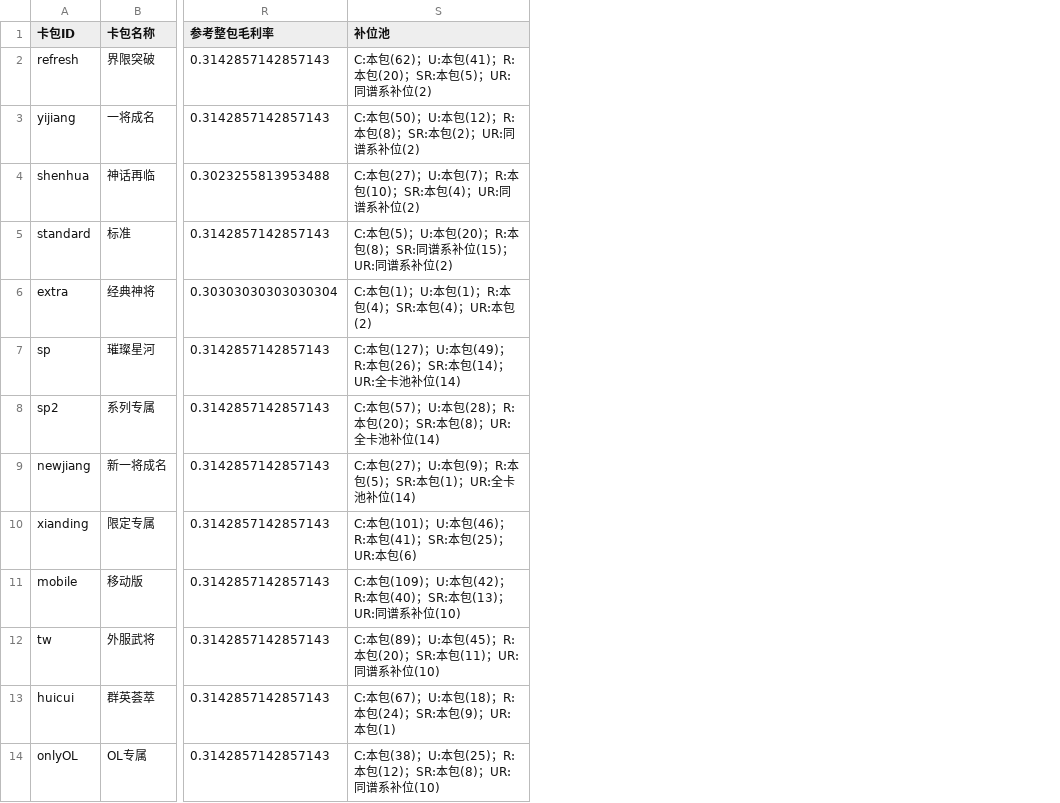
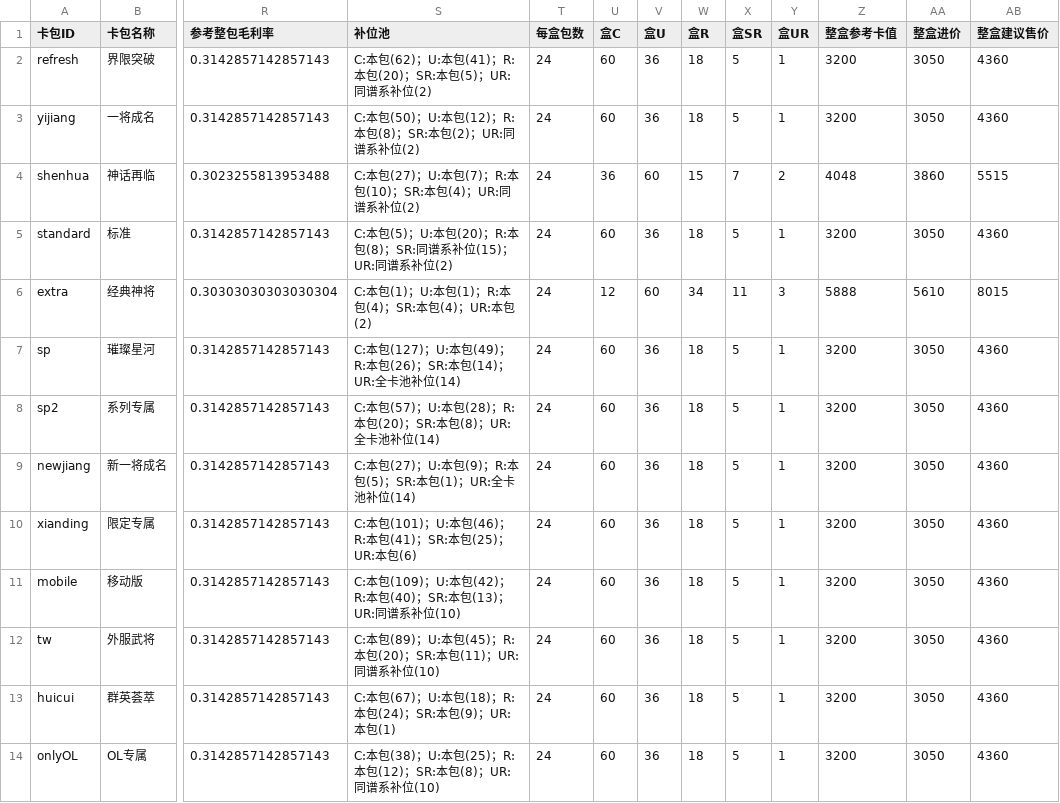
Before and after one commit to NagasakiSaki/NonameCardShop, a CSV file: data/pack-economy.csv, drawn as a sheet; only a part is shown, gaps mark what is left out; the diff names each change by its address in the sheet, - before the commit and + after, or states it on an @@ line.

```diff
--- a/data/pack-economy.csv
+++ b/data/pack-economy.csv
+column T (每盒包数), rows 2-14: all 24
+column U (盒C), rows 2-14: 60 | 60 | 36 | 60 | 12 | 60 | 60 | 60 | 60 | 60 | 60 | 60 | 60
+column V (盒U), rows 2-14: 36 | 36 | 60 | 36 | 60 | 36 | 36 | 36 | 36 | 36 | 36 | 36 | 36
+column W (盒R), rows 2-14: 18 | 18 | 15 | 18 | 34 | 18 | 18 | 18 | 18 | 18 | 18 | 18 | 18
+column X (盒SR), rows 2-14: 5 | 5 | 7 | 5 | 11 | 5 | 5 | 5 | 5 | 5 | 5 | 5 | 5
+column Y (盒UR), rows 2-14: 1 | 1 | 2 | 1 | 3 | 1 | 1 | 1 | 1 | 1 | 1 | 1 | 1
+column Z (整盒参考卡值), rows 2-14: 3200 | 3200 | 4048 | 3200 | 5888 | 3200 | 3200 | 3200 | 3200 | 3200 | 3200 | 3200 | 3200
+column AA (整盒进价), rows 2-14: 3050 | 3050 | 3860 | 3050 | 5610 | 3050 | 3050 | 3050 | 3050 | 3050 | 3050 | 3050 | 3050
+column AB (整盒建议售价), rows 2-14: 4360 | 4360 | 5515 | 4360 | 8015 | 4360 | 4360 | 4360 | 4360 | 4360 | 4360 | 4360 | 4360
```
Also changed, not shown: 29 other files.
